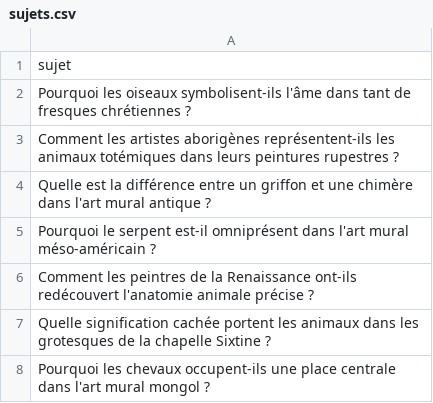
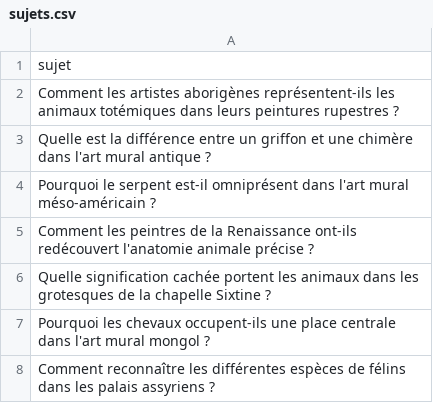
Before and after one commit to Metalosmose21/Animaux-2, a CSV file: sujets.csv, drawn as a sheet; only a part is shown; the shorter side is filled out with more unchanged rows; the diff names each change by its address in the sheet, - before the commit and + after, or states it on an @@ line.

```diff
--- a/sujets.csv
+++ b/sujets.csv
-row 2: Pourquoi les oiseaux symbolisent-ils l'âme dans tant de fresques chrétiennes ?
```
Also changed, not shown: sujets_traites.csv.
